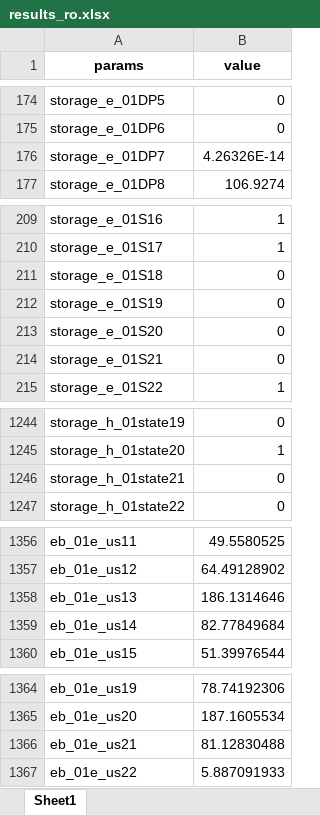
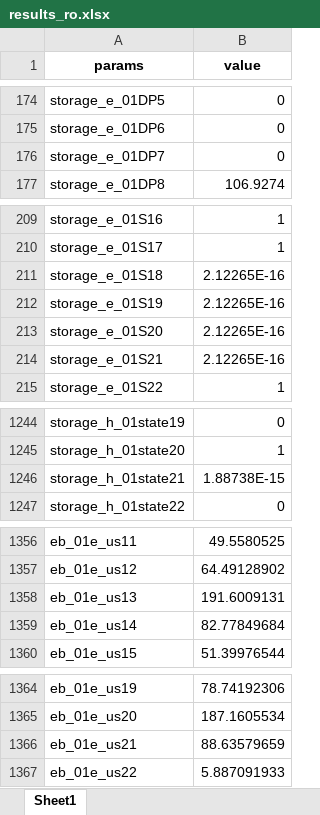
Before and after one commit to YuenHin/DRLmicrogrid, an Excel workbook: Model_zzy/results_ro.xlsx, sheet Sheet1, drawn as a sheet; only a part is shown, gaps mark what is left out; values as stored, in another font and other column widths than the file's, no borders; the diff covers the shown part only; the diff names each change by its address in the sheet, - before the commit and + after, or states it on an @@ line.

```diff
--- a/Model_zzy/results_ro.xlsx (sheet Sheet1)
+++ b/Model_zzy/results_ro.xlsx (sheet Sheet1)
-B176 (value): 4.26326E-14
+B176 (value): 0
-B211:B214 (value): 0
+B211:B214 (value): 2.12265E-16
-B1246 (value): 0
+B1246 (value): 1.88738E-15
-B1358 (value): 186.1314646
+B1358 (value): 191.6009131
-B1366 (value): 81.12830488
+B1366 (value): 88.63579659
```
Also changed, not shown: 16 edited cells elsewhere in this sheet, Model_zzy/No_adapt/results_no_adapt.xlsx, Model_zzy/results_milp.xlsx, 18 other files.
